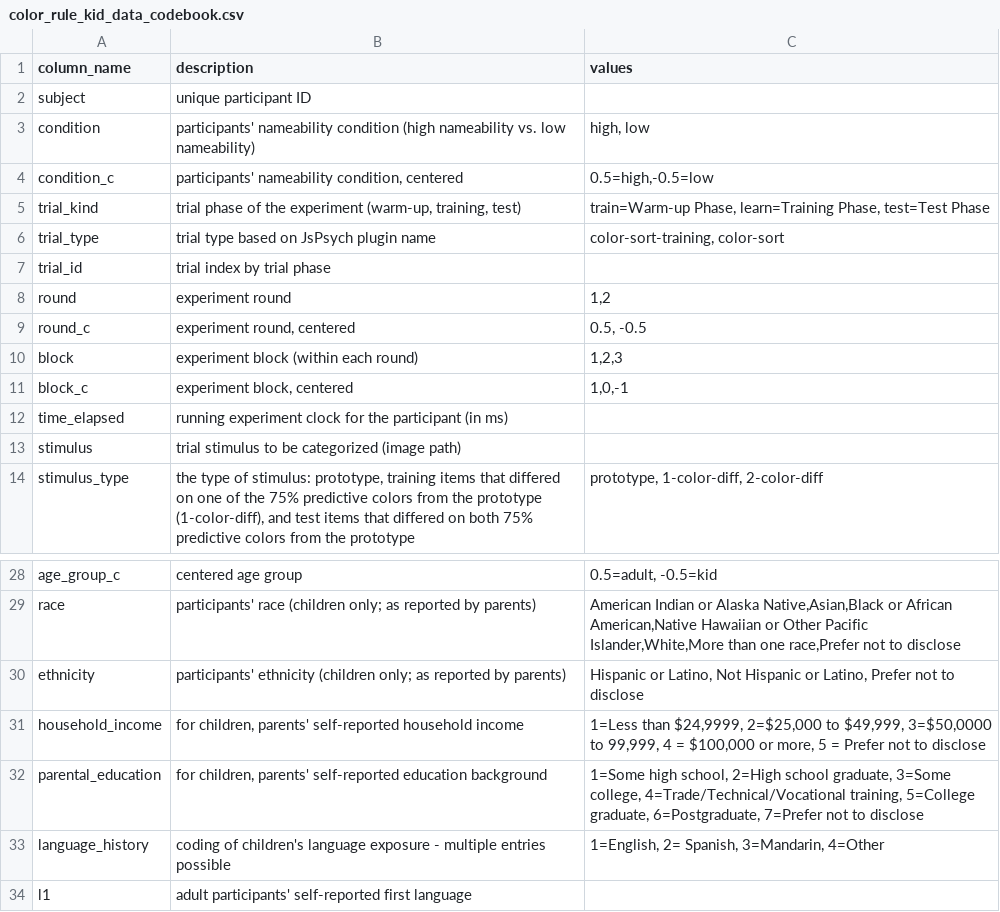
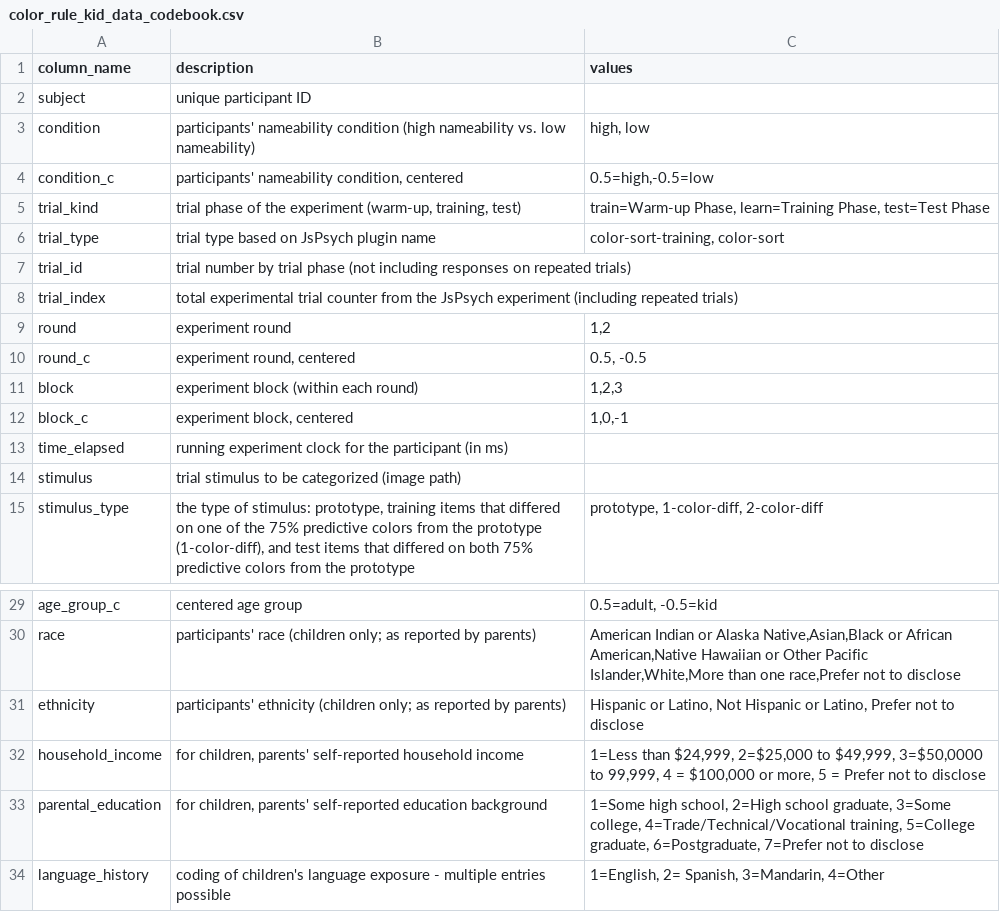
Before and after one commit to mzettersten/color-rule-kid, a CSV file: data/color_rule_kid_data_codebook.csv, drawn as a sheet; only a part is shown, gaps mark what is left out; the shorter side is filled out with more unchanged rows.

```diff
--- a/data/color_rule_kid_data_codebook.csv
+++ b/data/color_rule_kid_data_codebook.csv
@@ -6,3 +6,4 @@ trial_kind,"trial phase of the experiment (warm-up, training, test)","train=Warm
 trial_type,trial type based on JsPsych plugin name,"color-sort-training, color-sort"
-trial_id,trial index by trial phase,
+trial_id,trial number by trial phase (not including responses on repeated trials),
+trial_index,total experimental trial counter from the JsPsych experiment (including repeated trials),
 round,experiment round,"1,2"
@@ -30,3 +31,3 @@ race,participants' race (children only; as reported by parents),"American Indian
 ethnicity,participants' ethnicity (children only; as reported by parents),"Hispanic or Latino, Not Hispanic or Latino, Prefer not to disclose"
-household_income,"for children, parents' self-reported household income","1=Less than $24,9999, 2=$25,000 to $49,999, 3=$50,0000 to 99,999, 4 = $100,000 or more, 5 = Prefer not to disclose"
+household_income,"for children, parents' self-reported household income","1=Less than $24,999, 2=$25,000 to $49,999, 3=$50,0000 to 99,999, 4 = $100,000 or more, 5 = Prefer not to disclose"
 parental_education,"for children, parents' self-reported education background","1=Some high school, 2=High school graduate, 3=Some college, 4=Trade/Technical/Vocational training, 5=College graduate, 6=Postgraduate, 7=Prefer not to disclose"
```
Also changed, not shown: analysis_scripts/model_outputs/adult_lme_model_output.csv, analysis_scripts/model_outputs/adult_vs_kid_lme_model_output.csv, 8 other files.
